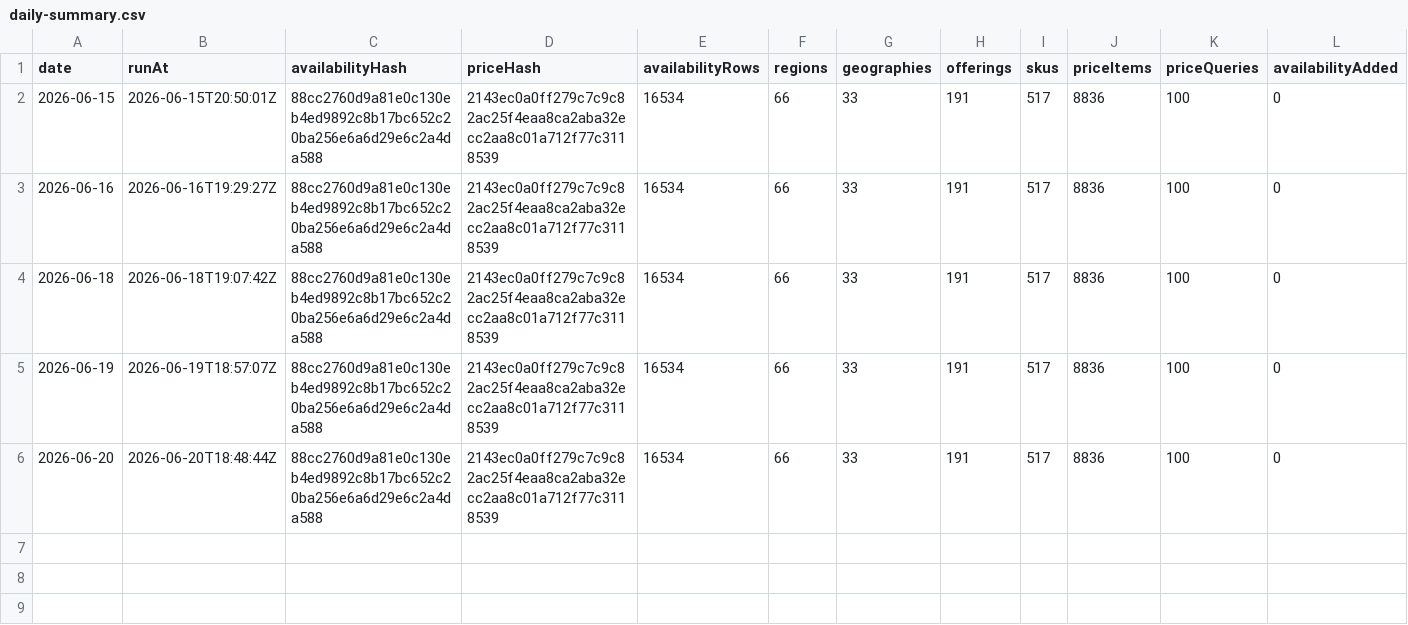
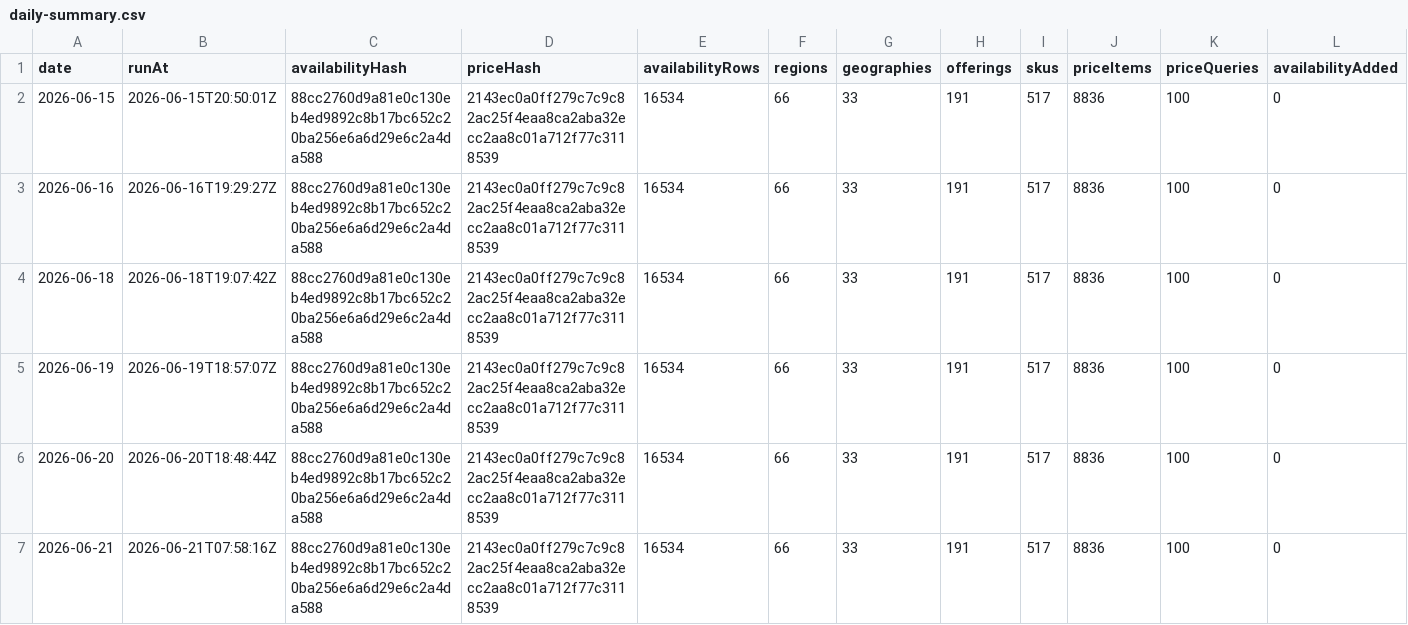
Before and after one commit to s04/azure-regional-services, a CSV file: data/gold/timeseries/daily-summary.csv, drawn as a sheet; only a part is shown; rows hold the shown columns only; the diff names each change by its address in the sheet, - before the commit and + after, or states it on an @@ line.

```diff
--- a/data/gold/timeseries/daily-summary.csv
+++ b/data/gold/timeseries/daily-summary.csv
+row 7: 2026-06-21 | 2026-06-21T07:58:16Z | 88cc2760d9a81e0c130eb4ed9892c8b17bc652c20ba256e6a6d29e6c2a4da588 | 2143ec0a0ff279c7c9c82ac25f4eaa8ca2aba32ecc2aa8c01a712f77c3118539 | 16534 | 66 | 33 | 191 | 517 | 8836 | 100 | 0
```
Also changed, not shown: 6 other files.
